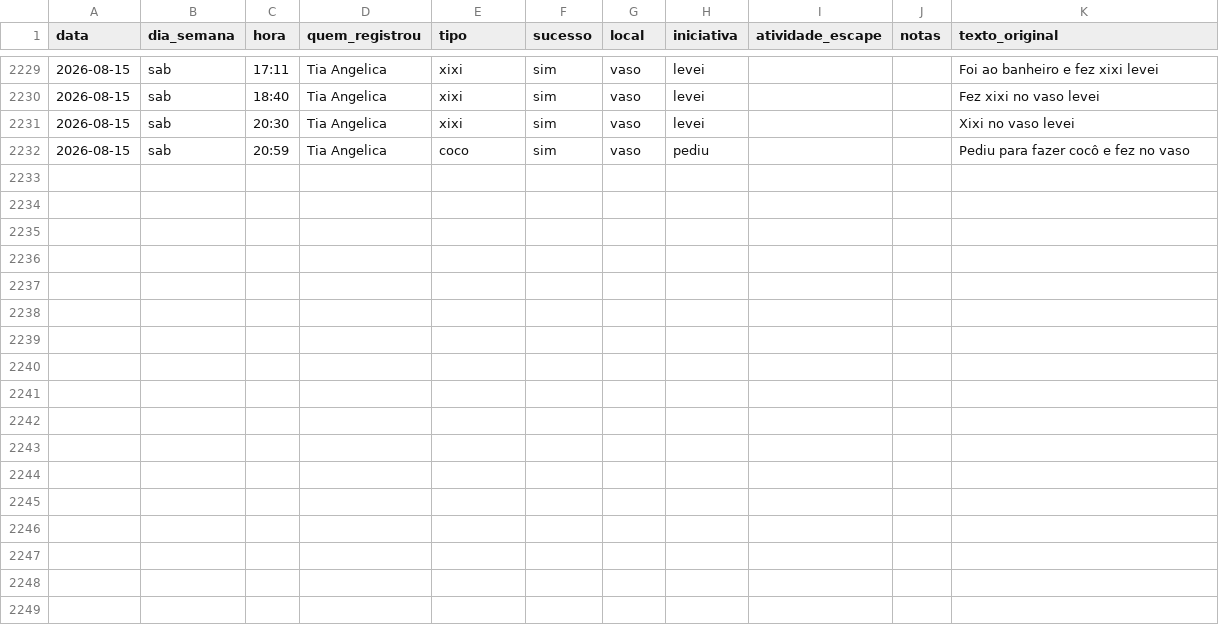
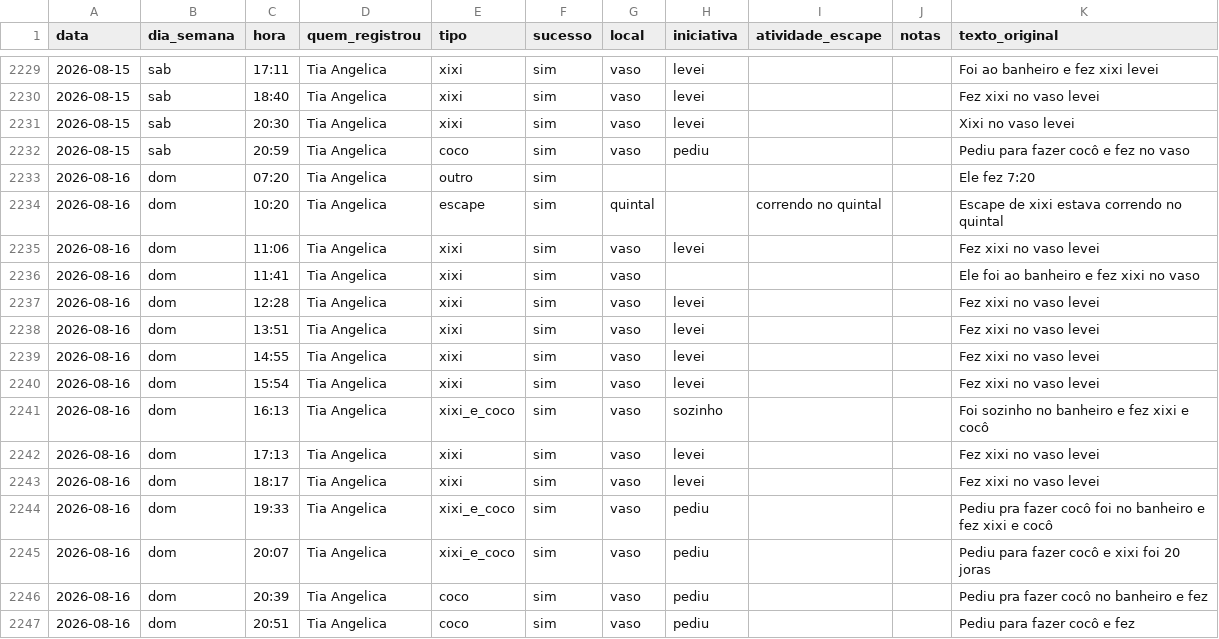
Before and after one commit to tonylampada/xixicoco, a CSV file: xixicoco.csv, drawn as a sheet; only a part is shown, gaps mark what is left out; the diff names each change by its address in the sheet, - before the commit and + after, or states it on an @@ line.

Commit message:
Update xixicoco dashboard 2026-08-17

```diff
--- a/xixicoco.csv
+++ b/xixicoco.csv
+row 2233: 2026-08-16 | dom | 07:20 | Tia Angelica | outro | sim |  |  |  |  | Ele fez 7:20
+row 2234: 2026-08-16 | dom | 10:20 | Tia Angelica | escape | sim | quintal |  | correndo no quintal |  | Escape de xixi estava correndo no quintal
+row 2235: 2026-08-16 | dom | 11:06 | Tia Angelica | xixi | sim | vaso | levei |  |  | Fez xixi no vaso levei
+row 2236: 2026-08-16 | dom | 11:41 | Tia Angelica | xixi | sim | vaso |  |  |  | Ele foi ao banheiro e fez xixi no vaso
+row 2237: 2026-08-16 | dom | 12:28 | Tia Angelica | xixi | sim | vaso | levei |  |  | Fez xixi no vaso levei
+row 2238: 2026-08-16 | dom | 13:51 | Tia Angelica | xixi | sim | vaso | levei |  |  | Fez xixi no vaso levei
+row 2239: 2026-08-16 | dom | 14:55 | Tia Angelica | xixi | sim | vaso | levei |  |  | Fez xixi no vaso levei
+row 2240: 2026-08-16 | dom | 15:54 | Tia Angelica | xixi | sim | vaso | levei |  |  | Fez xixi no vaso levei
+row 2241: 2026-08-16 | dom | 16:13 | Tia Angelica | xixi_e_coco | sim | vaso | sozinho |  |  | Foi sozinho no banheiro e fez xixi e cocô
+row 2242: 2026-08-16 | dom | 17:13 | Tia Angelica | xixi | sim | vaso | levei |  |  | Fez xixi no vaso levei
+row 2243: 2026-08-16 | dom | 18:17 | Tia Angelica | xixi | sim | vaso | levei |  |  | Fez xixi no vaso levei
+row 2244: 2026-08-16 | dom | 19:33 | Tia Angelica | xixi_e_coco | sim | vaso | pediu |  |  | Pediu pra fazer cocô foi no banheiro e fez xixi e cocô
+row 2245: 2026-08-16 | dom | 20:07 | Tia Angelica | xixi_e_coco | sim | vaso | pediu |  |  | Pediu para fazer cocô e xixi foi 20 joras
+row 2246: 2026-08-16 | dom | 20:39 | Tia Angelica | coco | sim | vaso | pediu |  |  | Pediu pra fazer cocô no banheiro e fez
+row 2247: 2026-08-16 | dom | 20:51 | Tia Angelica | coco | sim | vaso | pediu |  |  | Pediu para fazer cocô e fez
```
